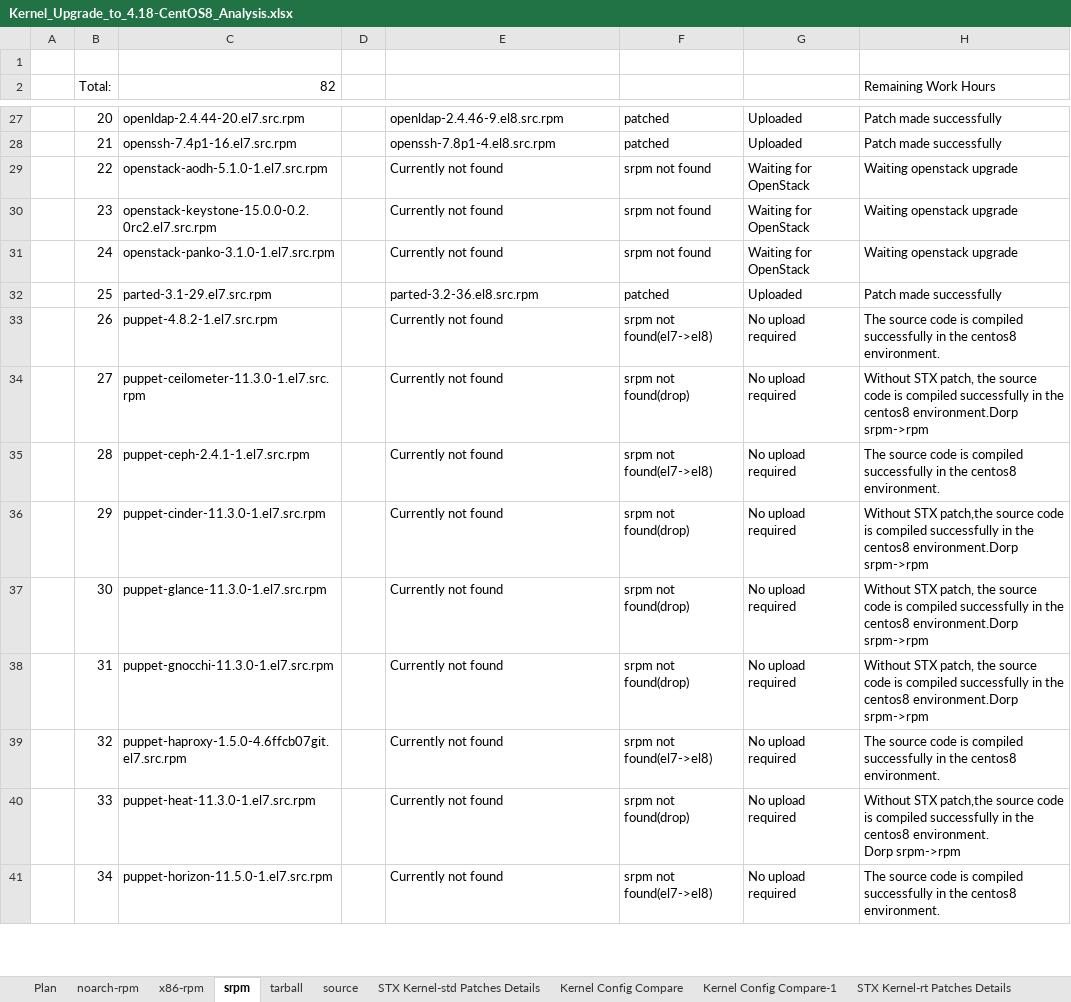
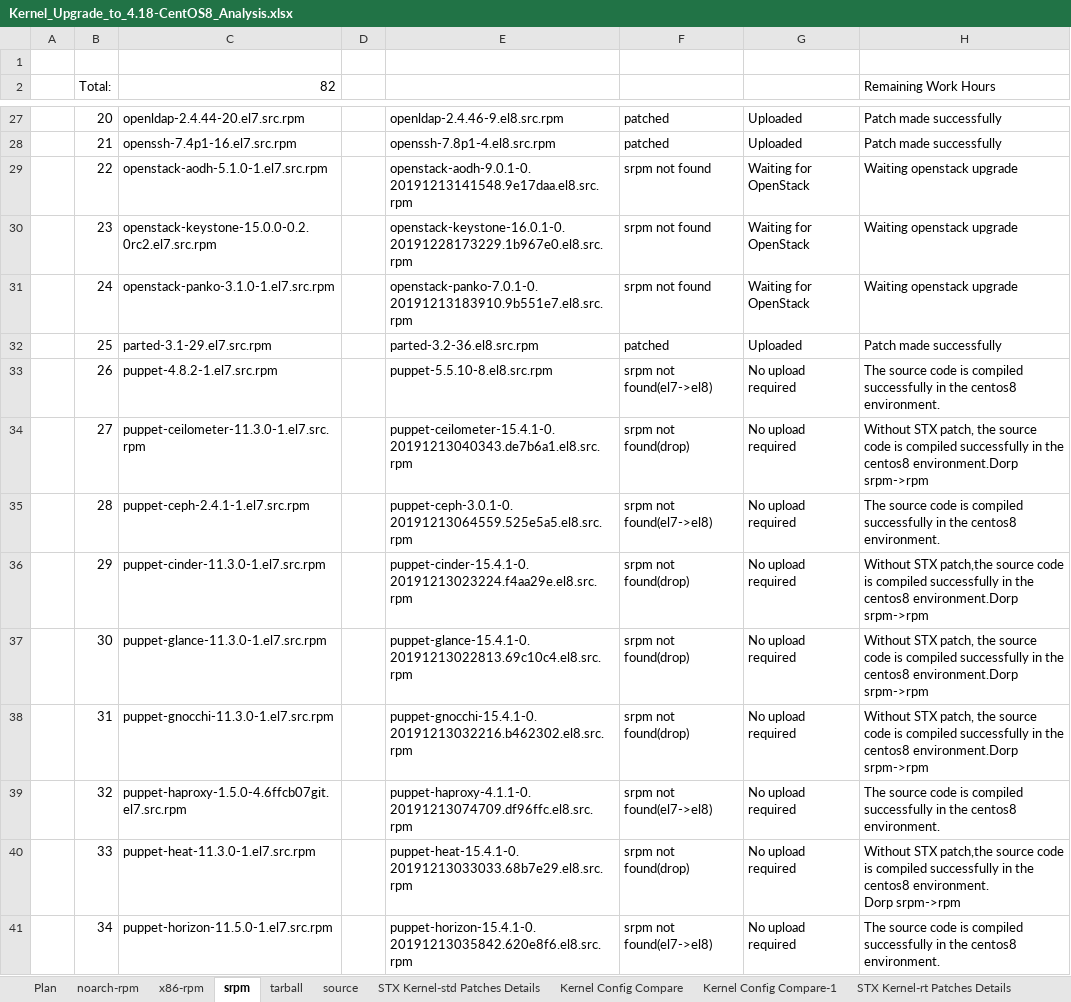
Before and after one commit to StarlingX-Neusoft/Centos8, an Excel workbook: Kernel_Upgrade_to_4.18-CentOS8_Analysis.xlsx, sheet srpm, drawn as a sheet; only a part is shown, gaps mark what is left out; values as stored, in another font and other column widths than the file's, no cell formats; conditional formats not drawn; the diff covers the shown part only; the diff names each change by its address in the sheet, - before the commit and + after, or states it on an @@ line.

Commit message:
openstack status update

```diff
--- a/Kernel_Upgrade_to_4.18-CentOS8_Analysis.xlsx (sheet srpm)
+++ b/Kernel_Upgrade_to_4.18-CentOS8_Analysis.xlsx (sheet srpm)
-E29: Currently not found
+E29: openstack-aodh-9.0.1-0.20191213141548.9e17daa.el8.src.rpm
-E30: Currently not found
+E30: openstack-keystone-16.0.1-0.20191228173229.1b967e0.el8.src.rpm
-E31: Currently not found
+E31: openstack-panko-7.0.1-0.20191213183910.9b551e7.el8.src.rpm
-E33: Currently not found
+E33: puppet-5.5.10-8.el8.src.rpm
-E34: Currently not found
+E34: puppet-ceilometer-15.4.1-0.20191213040343.de7b6a1.el8.src.rpm
-E35: Currently not found
+E35: puppet-ceph-3.0.1-0.20191213064559.525e5a5.el8.src.rpm
-E36: Currently not found
+E36: puppet-cinder-15.4.1-0.20191213023224.f4aa29e.el8.src.rpm
-E37: Currently not found
+E37: puppet-glance-15.4.1-0.20191213022813.69c10c4.el8.src.rpm
-E38: Currently not found
+E38: puppet-gnocchi-15.4.1-0.20191213032216.b462302.el8.src.rpm
-E39: Currently not found
+E39: puppet-haproxy-4.1.1-0.20191213074709.df96ffc.el8.src.rpm
-E40: Currently not found
+E40: puppet-heat-15.4.1-0.20191213033033.68b7e29.el8.src.rpm
-E41: Currently not found
+E41: puppet-horizon-15.4.1-0.20191213035842.620e8f6.el8.src.rpm
```
Also changed, not shown: 33 edited cells elsewhere in this sheet, cell formats.
